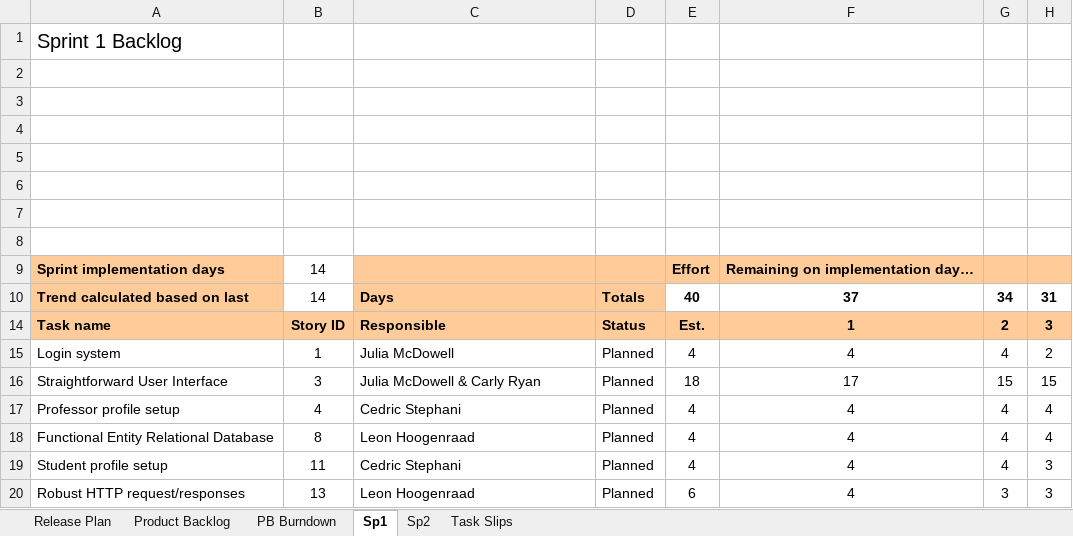
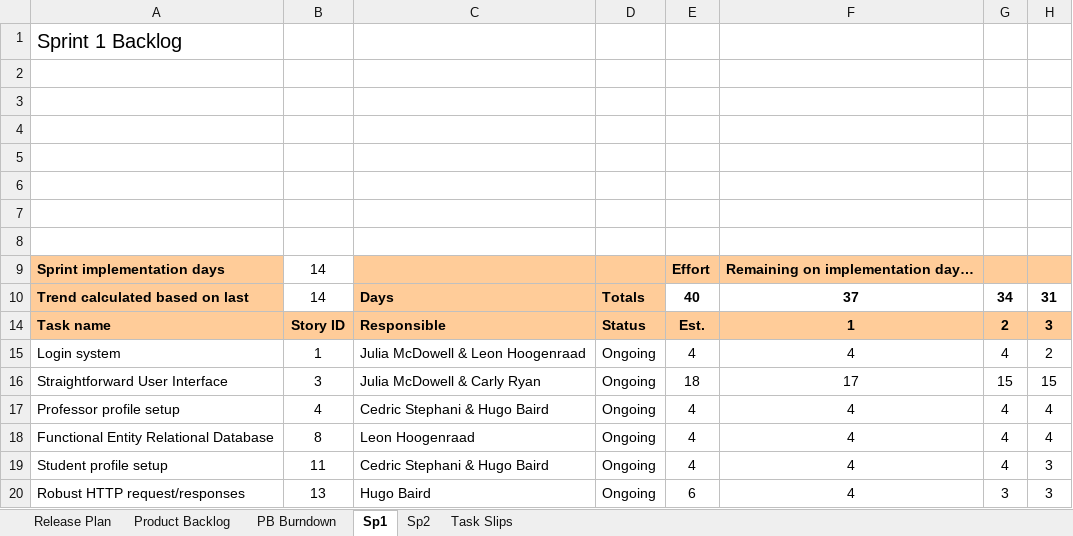
Before and after one commit to Cedric1910/student-staff-search, an Excel workbook: INFO310_SCRUM_Spreadsheet.xlsm, sheet Sp1, drawn as a sheet; only a part is shown; values as stored, in another font and other column widths than the file's, no borders; charts and pictures and conditional formats not drawn; the diff names each change by its address in the sheet, - before the commit and + after, or states it on an @@ line.

Commit message:
SCRUM spreadsheet updated for ongoing sprint 1

```diff
--- a/INFO310_SCRUM_Spreadsheet.xlsm (sheet Sp1)
+++ b/INFO310_SCRUM_Spreadsheet.xlsm (sheet Sp1)
-C15: Julia McDowell
+C15: Julia McDowell & Leon Hoogenraad
-D15:D20: Planned
+D15:D20: Ongoing
-C17: Cedric Stephani
+C17: Cedric Stephani & Hugo Baird
-C19: Cedric Stephani
+C19: Cedric Stephani & Hugo Baird
-C20: Leon Hoogenraad
+C20: Hugo Baird
```
Also changed, not shown: sheet Release Plan, sheet PB Burndown, sheet Task Slips, formulas that keep their value, hidden cells, charts or pictures.
